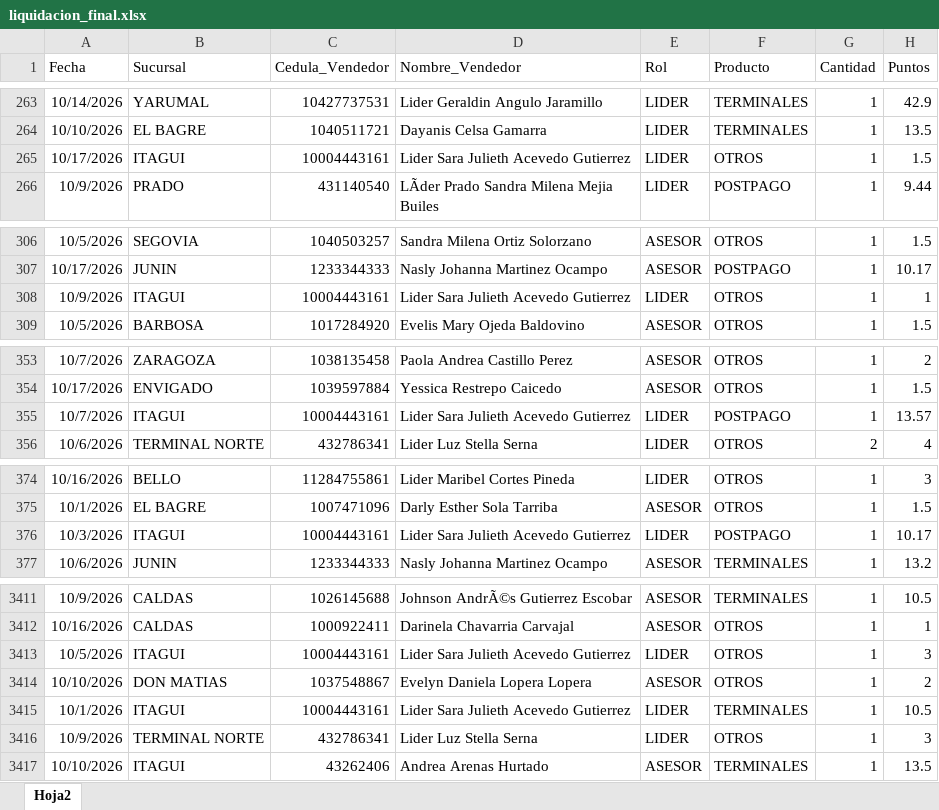
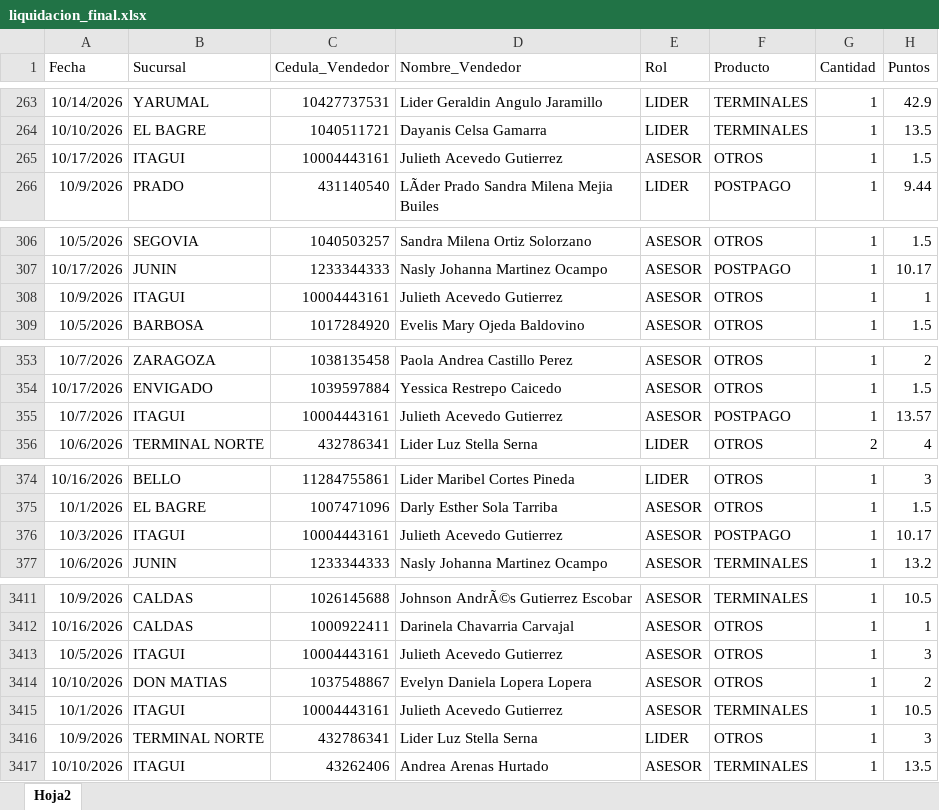
Before and after one commit to Paolam1903/octubrecvs, an Excel workbook: data/liquidacion_final.xlsx, sheet Hoja2, drawn as a sheet; only a part is shown, gaps mark what is left out; values as stored, in another font and other column widths than the file's, no borders; the diff covers the shown part only; the diff names each change by its address in the sheet, - before the commit and + after, or states it on an @@ line.

```diff
--- a/data/liquidacion_final.xlsx (sheet Hoja2)
+++ b/data/liquidacion_final.xlsx (sheet Hoja2)
-D265 (Nombre_Vendedor): Lider Sara Julieth Acevedo Gutierrez
+D265 (Nombre_Vendedor): Julieth Acevedo Gutierrez
-E265 (Rol): LIDER
+E265 (Rol): ASESOR
-D308 (Nombre_Vendedor): Lider Sara Julieth Acevedo Gutierrez
+D308 (Nombre_Vendedor): Julieth Acevedo Gutierrez
-E308 (Rol): LIDER
+E308 (Rol): ASESOR
-D355 (Nombre_Vendedor): Lider Sara Julieth Acevedo Gutierrez
+D355 (Nombre_Vendedor): Julieth Acevedo Gutierrez
-E355 (Rol): LIDER
+E355 (Rol): ASESOR
-D376 (Nombre_Vendedor): Lider Sara Julieth Acevedo Gutierrez
+D376 (Nombre_Vendedor): Julieth Acevedo Gutierrez
-E376 (Rol): LIDER
+E376 (Rol): ASESOR
-D3413 (Nombre_Vendedor): Lider Sara Julieth Acevedo Gutierrez
+D3413 (Nombre_Vendedor): Julieth Acevedo Gutierrez
-E3413 (Rol): LIDER
+E3413 (Rol): ASESOR
-D3415 (Nombre_Vendedor): Lider Sara Julieth Acevedo Gutierrez
+D3415 (Nombre_Vendedor): Julieth Acevedo Gutierrez
-E3415 (Rol): LIDER
+E3415 (Rol): ASESOR
```
Also changed, not shown: 1 added row and 70 edited cells elsewhere in this sheet, 2 other files.
